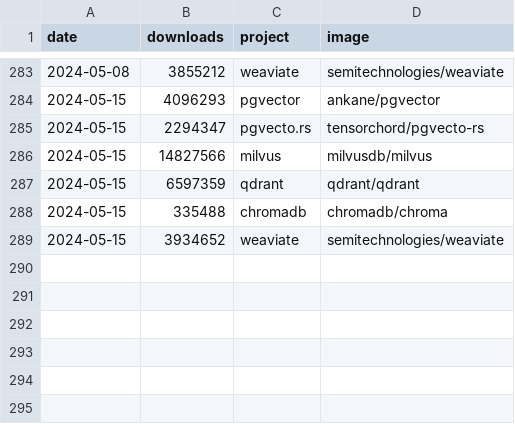
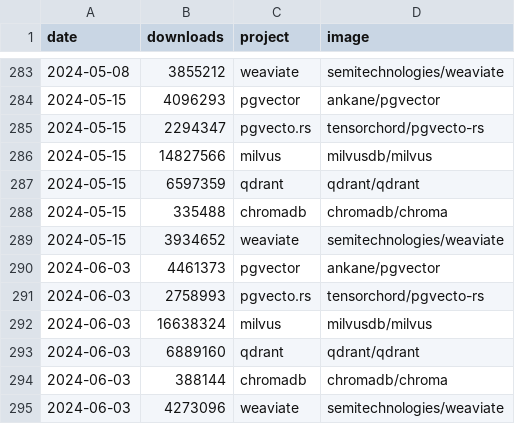
Before and after one commit to tensorchord/ai-infra-statistics, a CSV file: vectordb-raw-data-dockerhub.csv, drawn as a sheet; only a part is shown, gaps mark what is left out; the diff names each change by its address in the sheet, - before the commit and + after, or states it on an @@ line.

Commit message:
chore: Update
Signed-off-by: Ce Gao <cegao@tensorchord.ai>

```diff
--- a/vectordb-raw-data-dockerhub.csv
+++ b/vectordb-raw-data-dockerhub.csv
+row 290: 2024-06-03 | 4461373 | pgvector | ankane/pgvector
+row 291: 2024-06-03 | 2758993 | pgvecto.rs | tensorchord/pgvecto-rs
+row 292: 2024-06-03 | 16638324 | milvus | milvusdb/milvus
+row 293: 2024-06-03 | 6889160 | qdrant | qdrant/qdrant
+row 294: 2024-06-03 | 388144 | chromadb | chromadb/chroma
+row 295: 2024-06-03 | 4273096 | weaviate | semitechnologies/weaviate
```
Also changed, not shown: framework-inference-raw-data-pypi.csv, framework-llm-raw-data-pypi.csv, 3 other files.
